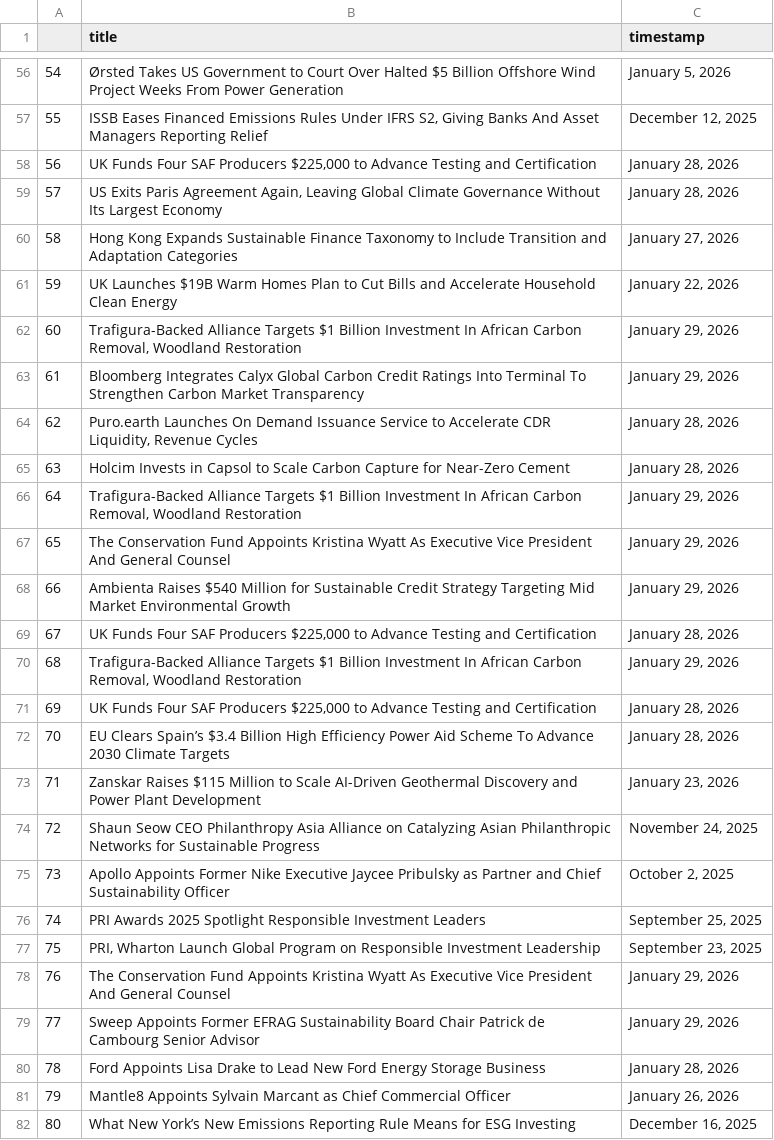
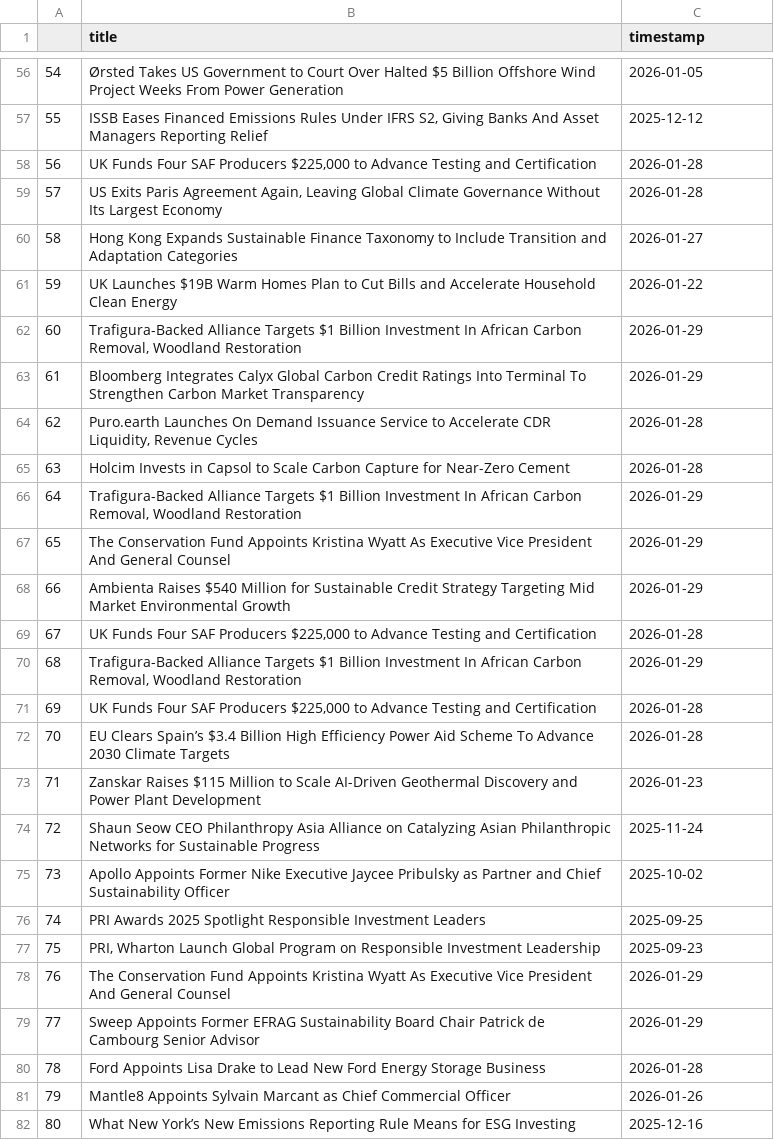
Before and after one commit to Anknoit/Quant-Model-Indian-Markets, a CSV file: ESG_articles.csv, drawn as a sheet; only a part is shown, gaps mark what is left out; the diff covers the shown part only.

```diff
--- a/ESG_articles.csv
+++ b/ESG_articles.csv
@@ -56,27 +56,27 @@
-54,Ørsted Takes US Government to Court Over Halted $5 Billion Offshore Wind Project Weeks From Power Generation,"January 5, 2026"
-55,"ISSB Eases Financed Emissions Rules Under IFRS S2, Giving Banks And Asset Managers Reporting Relief","December 12, 2025"
-56,"UK Funds Four SAF Producers $225,000 to Advance Testing and Certification","January 28, 2026"
-57,"US Exits Paris Agreement Again, Leaving Global Climate Governance Without Its Largest Economy","January 28, 2026"
-58,Hong Kong Expands Sustainable Finance Taxonomy to Include Transition and Adaptation Categories,"January 27, 2026"
-59,UK Launches $19B Warm Homes Plan to Cut Bills and Accelerate Household Clean Energy,"January 22, 2026"
-60,"Trafigura-Backed Alliance Targets $1 Billion Investment In African Carbon Removal, Woodland Restoration","January 29, 2026"
-61,Bloomberg Integrates Calyx Global Carbon Credit Ratings Into Terminal To Strengthen Carbon Market Transparency,"January 29, 2026"
-62,"Puro.earth Launches On Demand Issuance Service to Accelerate CDR Liquidity, Revenue Cycles","January 28, 2026"
-63,Holcim Invests in Capsol to Scale Carbon Capture for Near-Zero Cement,"January 28, 2026"
-64,"Trafigura-Backed Alliance Targets $1 Billion Investment In African Carbon Removal, Woodland Restoration","January 29, 2026"
-65,The Conservation Fund Appoints Kristina Wyatt As Executive Vice President And General Counsel,"January 29, 2026"
-66,Ambienta Raises $540 Million for Sustainable Credit Strategy Targeting Mid Market Environmental Growth,"January 29, 2026"
-67,"UK Funds Four SAF Producers $225,000 to Advance Testing and Certification","January 28, 2026"
-68,"Trafigura-Backed Alliance Targets $1 Billion Investment In African Carbon Removal, Woodland Restoration","January 29, 2026"
-69,"UK Funds Four SAF Producers $225,000 to Advance Testing and Certification","January 28, 2026"
-70,EU Clears Spain’s $3.4 Billion High Efficiency Power Aid Scheme To Advance 2030 Climate Targets,"January 28, 2026"
-71,Zanskar Raises $115 Million to Scale AI-Driven Geothermal Discovery and Power Plant Development,"January 23, 2026"
-72,Shaun Seow CEO Philanthropy Asia Alliance on Catalyzing Asian Philanthropic Networks for Sustainable Progress,"November 24, 2025"
-73,Apollo Appoints Former Nike Executive Jaycee Pribulsky as Partner and Chief Sustainability Officer,"October 2, 2025"
-74,PRI Awards 2025 Spotlight Responsible Investment Leaders,"September 25, 2025"
-75,"PRI, Wharton Launch Global Program on Responsible Investment Leadership","September 23, 2025"
-76,The Conservation Fund Appoints Kristina Wyatt As Executive Vice President And General Counsel,"January 29, 2026"
-77,Sweep Appoints Former EFRAG Sustainability Board Chair Patrick de Cambourg Senior Advisor,"January 29, 2026"
-78,Ford Appoints Lisa Drake to Lead New Ford Energy Storage Business,"January 28, 2026"
-79,Mantle8 Appoints Sylvain Marcant as Chief Commercial Officer,"January 26, 2026"
-80,What New York’s New Emissions Reporting Rule Means for ESG Investing,"December 16, 2025"
+54,Ørsted Takes US Government to Court Over Halted $5 Billion Offshore Wind Project Weeks From Power Generation,2026-01-05
+55,"ISSB Eases Financed Emissions Rules Under IFRS S2, Giving Banks And Asset Managers Reporting Relief",2025-12-12
+56,"UK Funds Four SAF Producers $225,000 to Advance Testing and Certification",2026-01-28
+57,"US Exits Paris Agreement Again, Leaving Global Climate Governance Without Its Largest Economy",2026-01-28
+58,Hong Kong Expands Sustainable Finance Taxonomy to Include Transition and Adaptation Categories,2026-01-27
+59,UK Launches $19B Warm Homes Plan to Cut Bills and Accelerate Household Clean Energy,2026-01-22
+60,"Trafigura-Backed Alliance Targets $1 Billion Investment In African Carbon Removal, Woodland Restoration",2026-01-29
+61,Bloomberg Integrates Calyx Global Carbon Credit Ratings Into Terminal To Strengthen Carbon Market Transparency,2026-01-29
+62,"Puro.earth Launches On Demand Issuance Service to Accelerate CDR Liquidity, Revenue Cycles",2026-01-28
+63,Holcim Invests in Capsol to Scale Carbon Capture for Near-Zero Cement,2026-01-28
+64,"Trafigura-Backed Alliance Targets $1 Billion Investment In African Carbon Removal, Woodland Restoration",2026-01-29
+65,The Conservation Fund Appoints Kristina Wyatt As Executive Vice President And General Counsel,2026-01-29
+66,Ambienta Raises $540 Million for Sustainable Credit Strategy Targeting Mid Market Environmental Growth,2026-01-29
+67,"UK Funds Four SAF Producers $225,000 to Advance Testing and Certification",2026-01-28
+68,"Trafigura-Backed Alliance Targets $1 Billion Investment In African Carbon Removal, Woodland Restoration",2026-01-29
+69,"UK Funds Four SAF Producers $225,000 to Advance Testing and Certification",2026-01-28
+70,EU Clears Spain’s $3.4 Billion High Efficiency Power Aid Scheme To Advance 2030 Climate Targets,2026-01-28
+71,Zanskar Raises $115 Million to Scale AI-Driven Geothermal Discovery and Power Plant Development,2026-01-23
+72,Shaun Seow CEO Philanthropy Asia Alliance on Catalyzing Asian Philanthropic Networks for Sustainable Progress,2025-11-24
+73,Apollo Appoints Former Nike Executive Jaycee Pribulsky as Partner and Chief Sustainability Officer,2025-10-02
+74,PRI Awards 2025 Spotlight Responsible Investment Leaders,2025-09-25
+75,"PRI, Wharton Launch Global Program on Responsible Investment Leadership",2025-09-23
+76,The Conservation Fund Appoints Kristina Wyatt As Executive Vice President And General Counsel,2026-01-29
+77,Sweep Appoints Former EFRAG Sustainability Board Chair Patrick de Cambourg Senior Advisor,2026-01-29
+78,Ford Appoints Lisa Drake to Lead New Ford Energy Storage Business,2026-01-28
+79,Mantle8 Appoints Sylvain Marcant as Chief Commercial Officer,2026-01-26
+80,What New York’s New Emissions Reporting Rule Means for ESG Investing,2025-12-16
```
Also changed, not shown: 125 edited cells elsewhere in this file, 2 other files.
